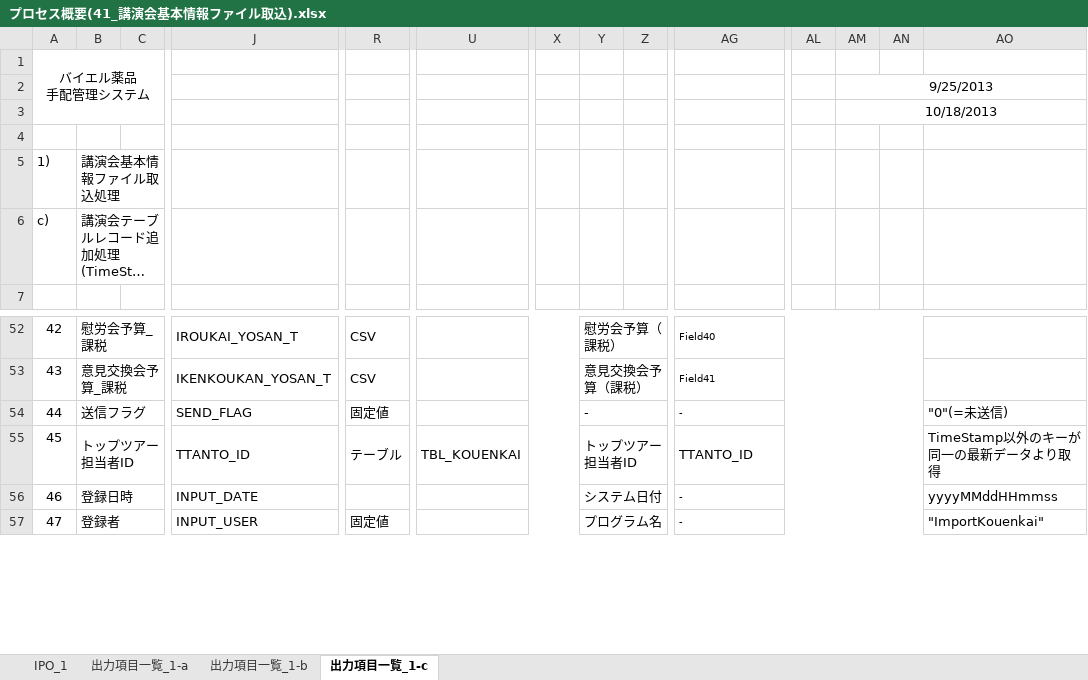
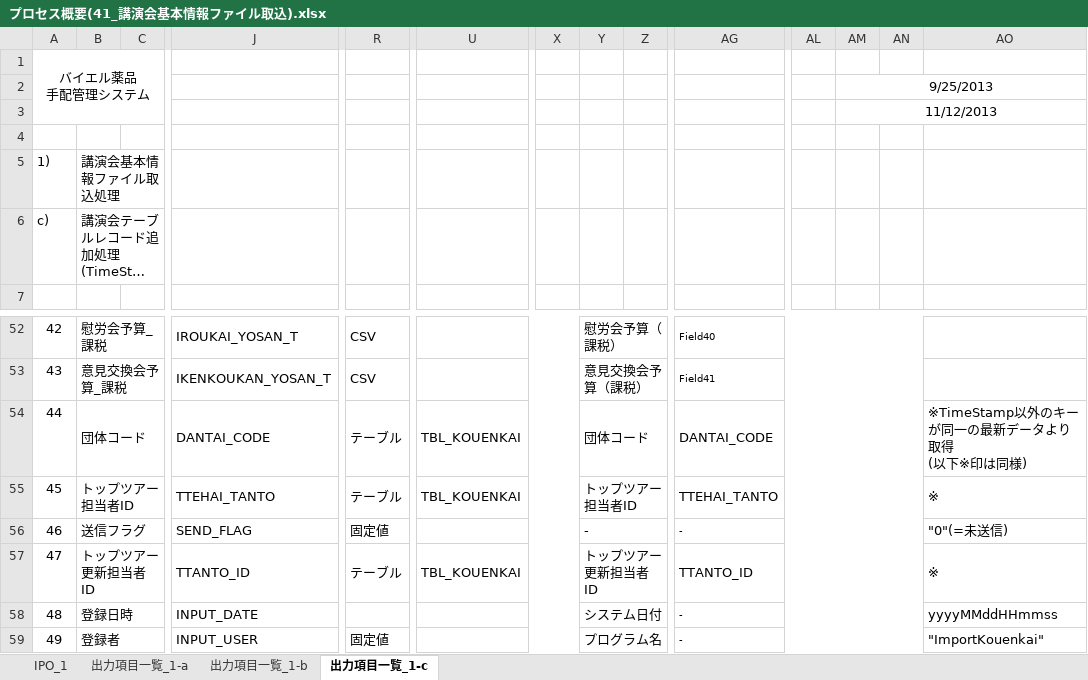
Before and after one commit to MakoYamada/pj_monolith, an Excel workbook: 20 開発資料/03.詳細設計/プロセス概要(41_講演会基本情報ファイル取込).xlsx, sheet 出力項目一覧_1-c, drawn as a sheet; only a part is shown, gaps mark what is left out; long unchanged cells end in …; values as stored, in another font and other column widths than the file's, no borders; addresses are those after the commit; rows hold the shown columns only; ↵ is a line break in a cell; the diff names each change by its address in the sheet, - before the commit and + after, or states it on an @@ line.

Commit message:
Vss2Git

```diff
--- a/20 開発資料/03.詳細設計/プロセス概要(41_講演会基本情報ファイル取込).xlsx (sheet 出力項目一覧_1-c)
+++ b/20 開発資料/03.詳細設計/プロセス概要(41_講演会基本情報ファイル取込).xlsx (sheet 出力項目一覧_1-c)
-AM3: 10/18/2013
+AM3: 11/12/2013
+row 54: 44 | 団体コード |  | DANTAI_CODE | テーブル | TBL_KOUENKAI |  | 団体コード |  | DANTAI_CODE |  |  |  | ※TimeStamp以外のキーが同一の最新データより取得 ↵ (以下※印は同様)
+row 55: 45 | トップツアー担当者ID |  | TTEHAI_TANTO | テーブル | TBL_KOUENKAI |  | トップツアー担当者ID |  | TTEHAI_TANTO |  |  |  | ※
@@ column A (バイエル薬品 手配管理システム) renumbered from row 56 down @@
-B57: トップツアー担当者ID
+B57: トップツアー更新担当者ID
-Y57: トップツアー担当者ID
+Y57: トップツアー更新担当者ID
-AO57: TimeStamp以外のキーが同一の最新データより取得
+AO57: ※
```
Also changed, not shown: sheet 出力項目一覧_1-b, sheet IPO_1.
